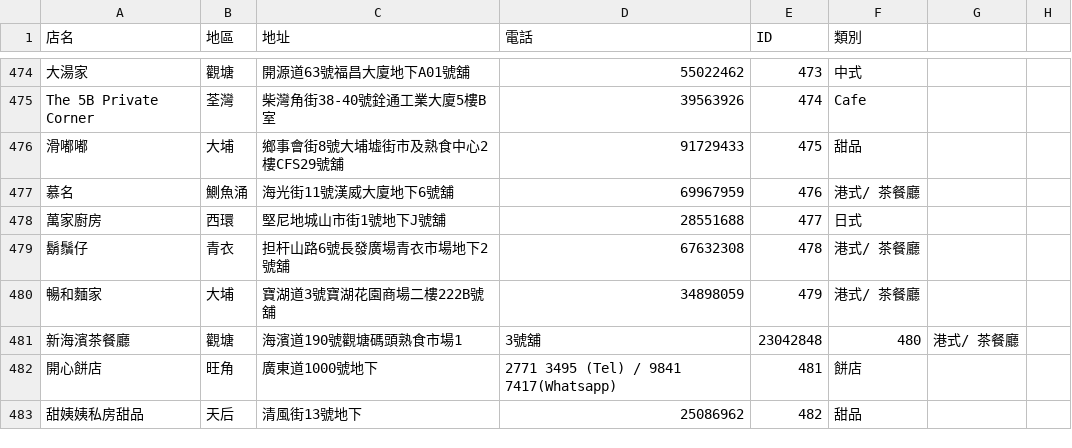
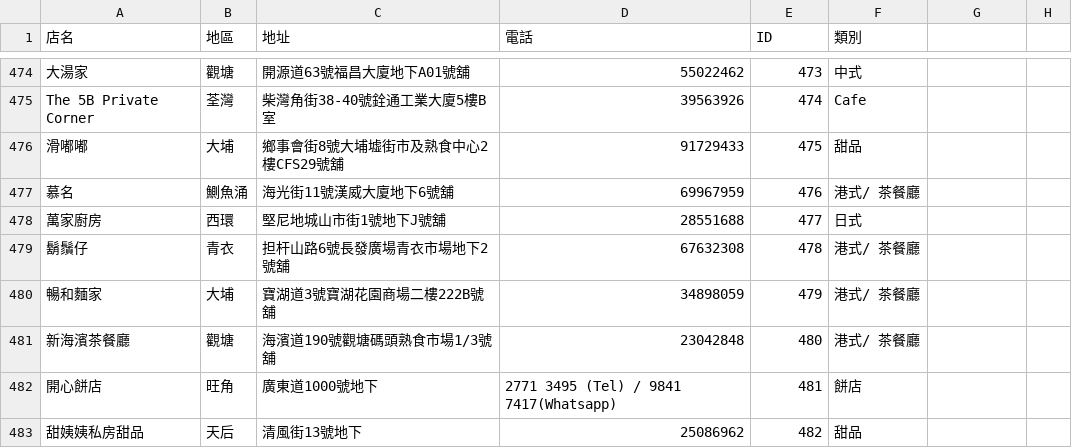
Before and after one commit to masonlai/YellowShop, a CSV file: shop.csv, drawn as a sheet; only a part is shown, gaps mark what is left out; removed rows and columns are numbered as before the commit, all else as after; the diff names each change by its address in the sheet, - before the commit and + after, or states it on an @@ line.

```diff
--- a/shop.csv
+++ b/shop.csv
-row 481: 新海濱茶餐廳 | 觀塘 | 海濱道190號觀塘碼頭熟食市場1 | 3號舖 | 23042848 | 480 | 港式/ 茶餐廳
+row 481: 新海濱茶餐廳 | 觀塘 | 海濱道190號觀塘碼頭熟食市場1/3號舖 | 23042848 | 480 | 港式/ 茶餐廳
```
Also changed, not shown: 1 other file.
